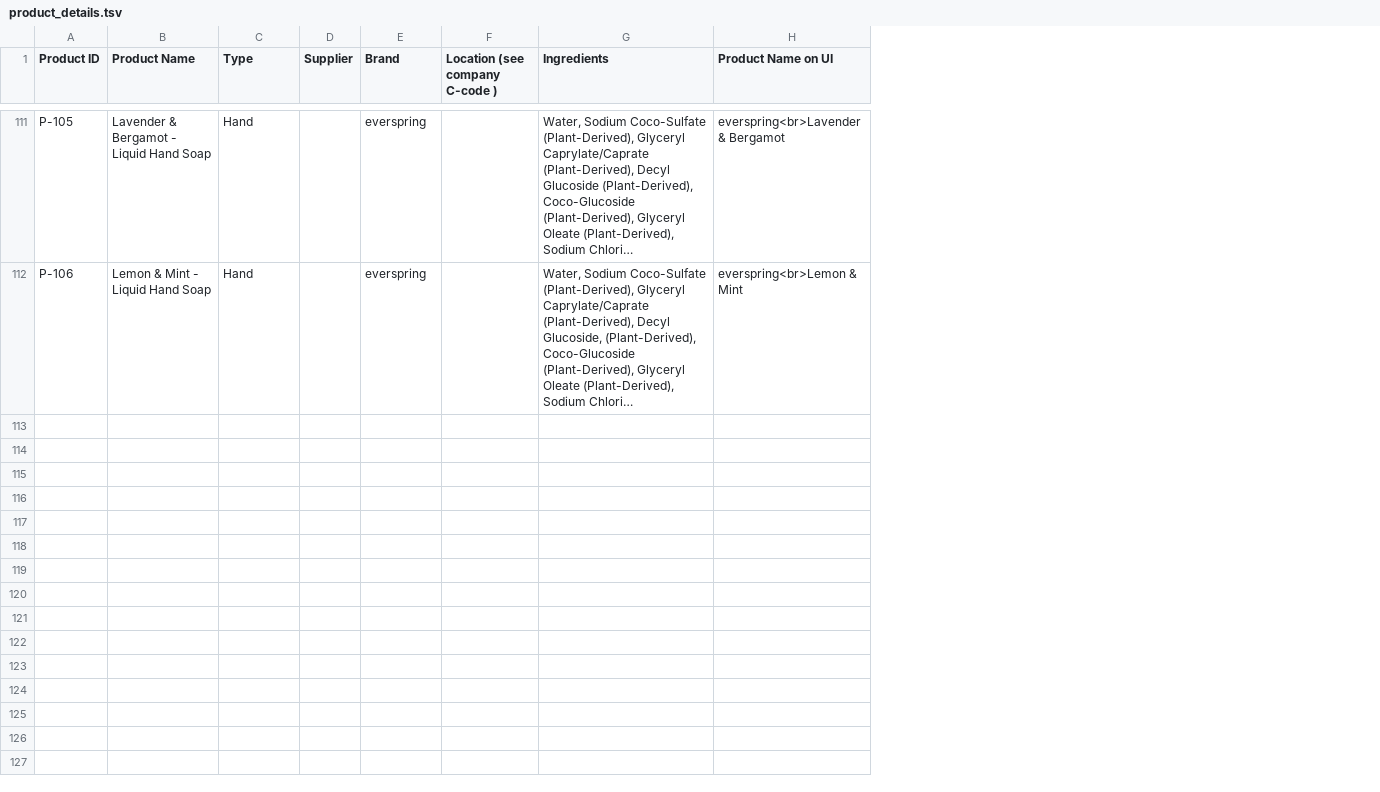
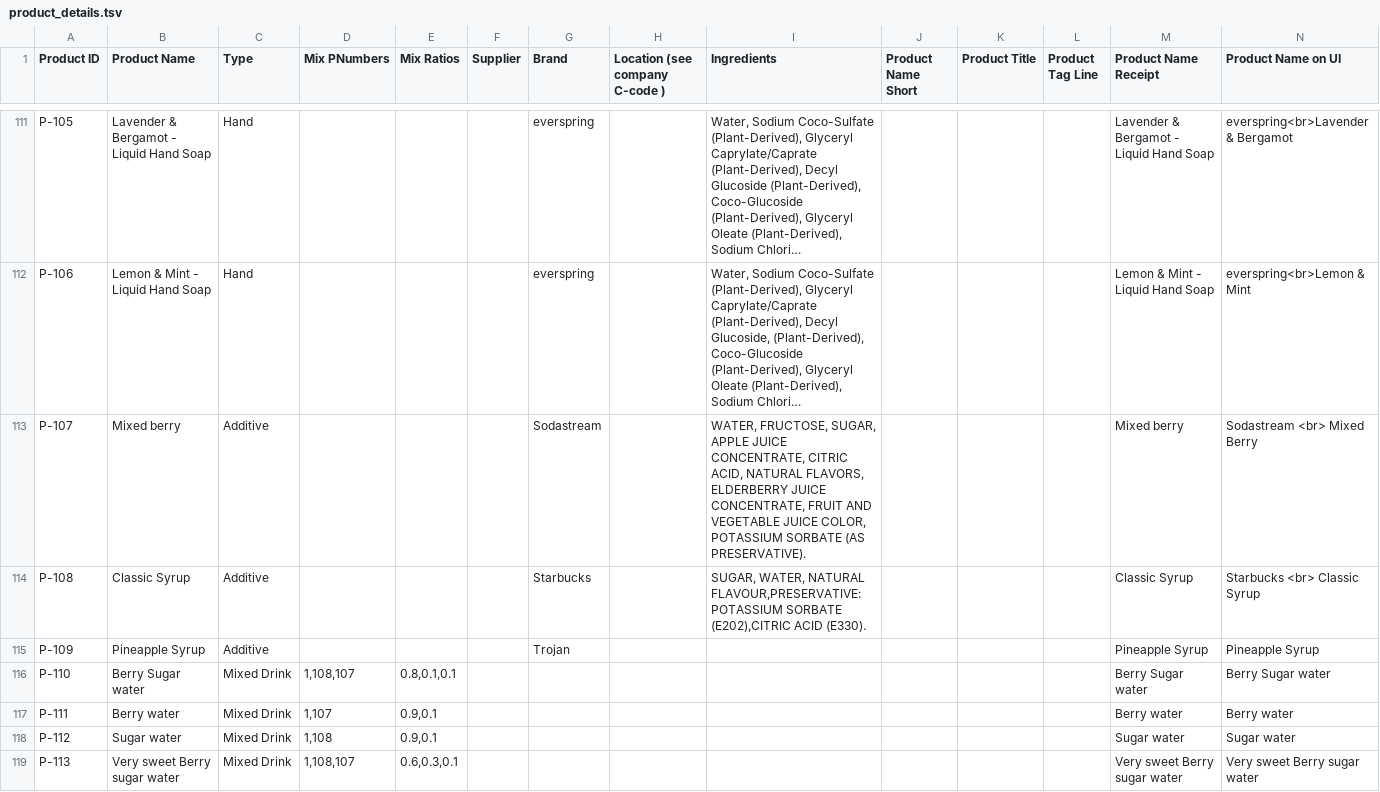
Before and after one commit to opensoapstand/station_computer, a TSV file: ui/references/products/product_details.tsv, drawn as a sheet; only a part is shown, gaps mark what is left out; long unchanged cells end in …; rows hold the shown columns only; the diff covers the shown part only; the diff names each change by its address in the sheet, - before the commit and + after, or states it on an @@ line.

Commit message:
Add products to products file

```diff
--- a/ui/references/products/product_details.tsv
+++ b/ui/references/products/product_details.tsv
+column D (Mix PNumbers), empty
+column E (Mix Ratios), empty
+column J (Product Name Short), empty
+column K (Product Title), empty
+column L (Product Tag Line), empty
+column M (Product Name Receipt), rows 111-112: Lavender & Bergamot - Liquid Hand Soap | Lemon & Mint - Liquid Hand Soap
+row 113: P-107 | Mixed berry | Additive |  |  |  | Sodastream |  | WATER, FRUCTOSE, SUGAR, APPLE JUICE CONCENTRATE, CITRIC ACID, NATURAL FLAVORS, ELDERBERRY JUICE CONCENTRATE, FRUIT AND VEGETABLE JUICE COLOR, POTASSIUM SORBATE (AS PRESERVATIVE). |  |  |  | Mixed berry | Sodastream <br> Mixed Berry
+row 114: P-108 | Classic Syrup | Additive |  |  |  | Starbucks |  | SUGAR, WATER, NATURAL FLAVOUR,PRESERVATIVE: POTASSIUM SORBATE (E202),CITRIC ACID (E330). |  |  |  | Classic Syrup | Starbucks <br> Classic Syrup
+row 115: P-109 | Pineapple Syrup | Additive |  |  |  | Trojan |  |  |  |  |  | Pineapple Syrup | Pineapple Syrup
+row 116: P-110 | Berry Sugar water | Mixed Drink | 1,108,107 | 0.8,0.1,0.1 |  |  |  |  |  |  |  | Berry Sugar water | Berry Sugar water
+row 117: P-111 | Berry water | Mixed Drink | 1,107 | 0.9,0.1 |  |  |  |  |  |  |  | Berry water | Berry water
+row 118: P-112 | Sugar water | Mixed Drink | 1,108 | 0.9,0.1 |  |  |  |  |  |  |  | Sugar water | Sugar water
+row 119: P-113 | Very sweet Berry sugar water | Mixed Drink | 1,108,107 | 0.6,0.3,0.1 |  |  |  |  |  |  |  | Very sweet Berry sugar water | Very sweet Berry sugar water
```
Also changed, not shown: 19 added rows elsewhere in this file.
